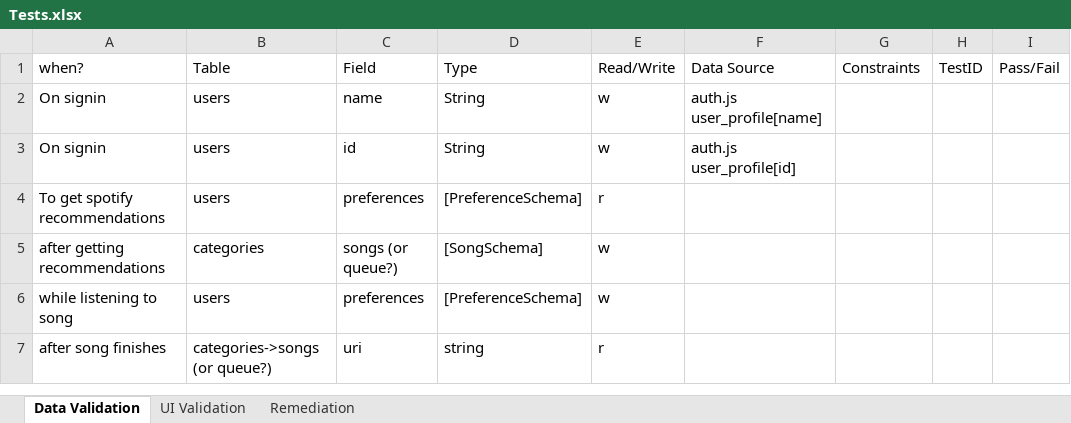
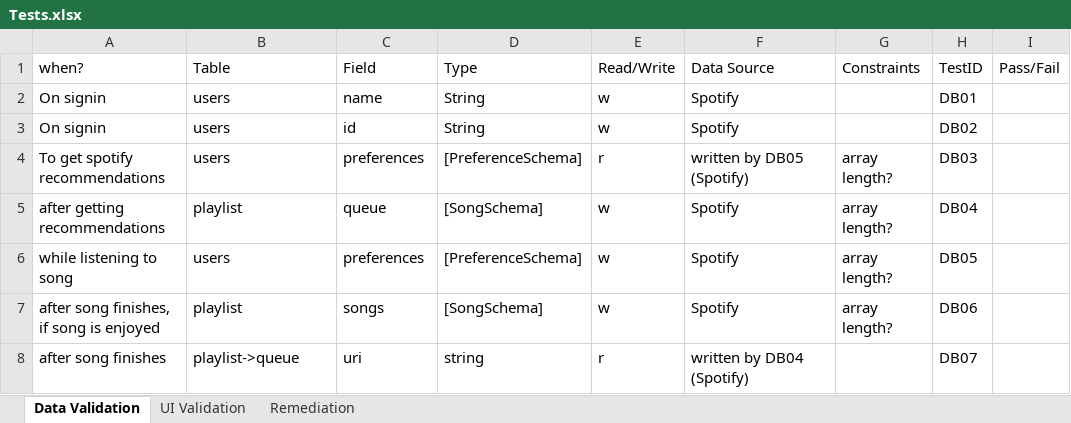
Before and after one commit to jinghul/FindTune, an Excel workbook: docs/Tests.xlsx, sheet Data Validation, drawn as a sheet; values as stored, in another font and other column widths than the file's, no borders; addresses are those after the commit; the diff names each change by its address in the sheet, - before the commit and + after, or states it on an @@ line.

```diff
--- a/docs/Tests.xlsx (sheet Data Validation)
+++ b/docs/Tests.xlsx (sheet Data Validation)
-F2: auth.js user_profile[name]
+F2: Spotify
-H2: (empty)
+H2: DB01
-F3: auth.js user_profile[id]
+F3: Spotify
-H3: (empty)
+H3: DB02
-F4: (empty)
+F4: written by DB05 (Spotify)
-G4:G6: (empty)
+G4:G6: array length?
-H4: (empty)
+H4: DB03
-B5: categories
+B5: playlist
-C5: songs (or queue?)
+C5: queue
-F5:F6: (empty)
+F5:F6: Spotify
-H5: (empty)
+H5: DB04
-H6: (empty)
+H6: DB05
+row 7: after song finishes, if song is enjoyed | playlist | songs | [SongSchema] | w | Spotify | array length? | DB06
-B8: categories->songs (or queue?)
+B8: playlist->queue
-F8: (empty)
+F8: written by DB04 (Spotify)
-H8: (empty)
+H8: DB07
```
Also changed, not shown: sheet UI Validation, sheet Remediation.
